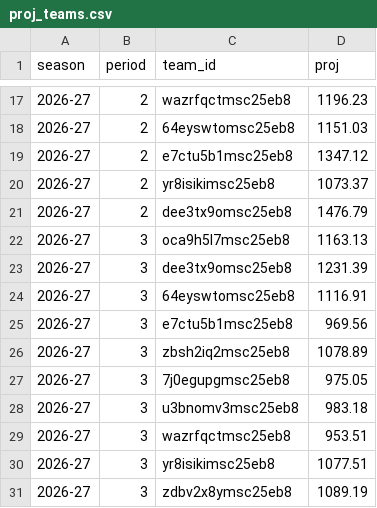
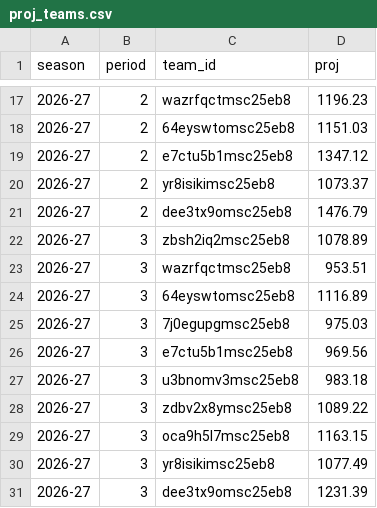
Before and after one commit to salty-api/fantrax-dashboard, a CSV file: data/proj_teams.csv, drawn as a sheet; only a part is shown, gaps mark what is left out.

```diff
--- a/data/proj_teams.csv
+++ b/data/proj_teams.csv
@@ -21,11 +21,11 @@ season,period,team_id,proj
 2026-27,2,dee3tx9omsc25eb8,1476.79
-2026-27,3,oca9h5l7msc25eb8,1163.13
+2026-27,3,zbsh2iq2msc25eb8,1078.89
+2026-27,3,wazrfqctmsc25eb8,953.51
+2026-27,3,64eyswtomsc25eb8,1116.89
+2026-27,3,7j0egupgmsc25eb8,975.03
+2026-27,3,e7ctu5b1msc25eb8,969.56
+2026-27,3,u3bnomv3msc25eb8,983.18
+2026-27,3,zdbv2x8ymsc25eb8,1089.22
+2026-27,3,oca9h5l7msc25eb8,1163.15
+2026-27,3,yr8isikimsc25eb8,1077.49
 2026-27,3,dee3tx9omsc25eb8,1231.39
-2026-27,3,64eyswtomsc25eb8,1116.91
-2026-27,3,e7ctu5b1msc25eb8,969.56
-2026-27,3,zbsh2iq2msc25eb8,1078.89
-2026-27,3,7j0egupgmsc25eb8,975.05
-2026-27,3,u3bnomv3msc25eb8,983.18
-2026-27,3,wazrfqctmsc25eb8,953.51
-2026-27,3,yr8isikimsc25eb8,1077.51
-2026-27,3,zdbv2x8ymsc25eb8,1089.19
```
Also changed, not shown: data/proj_players.csv, 2 other files.
